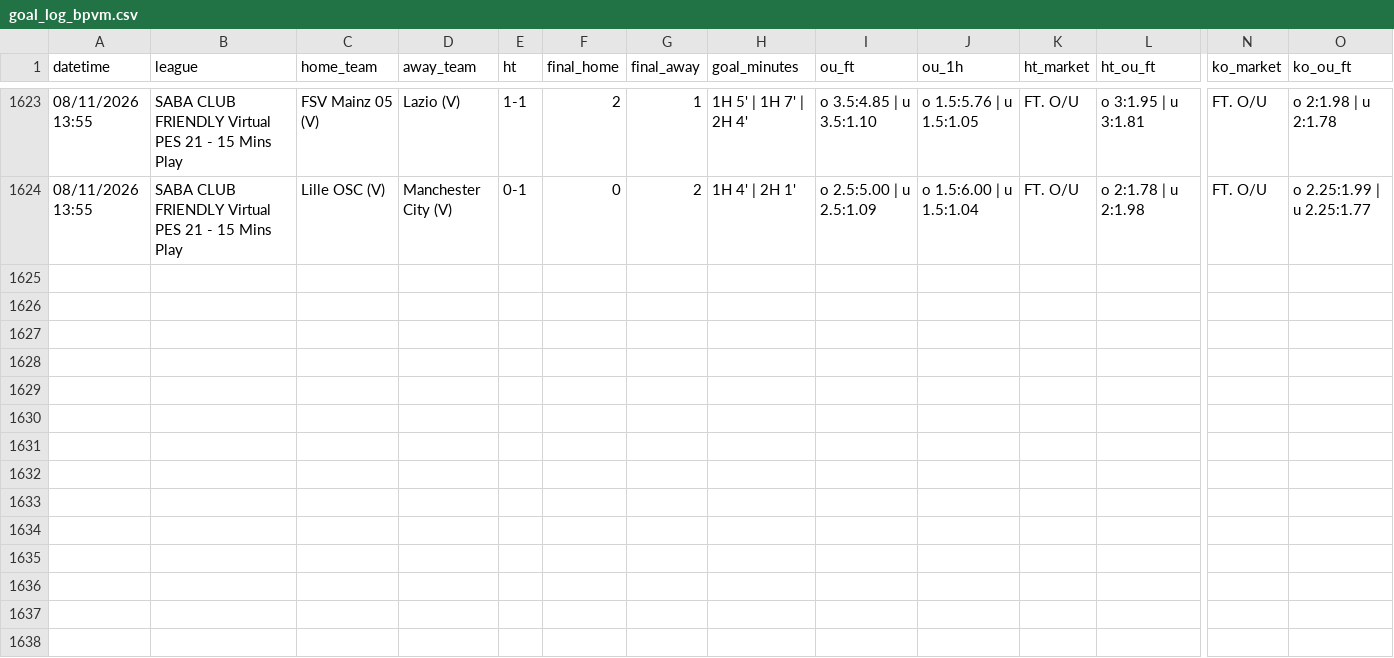
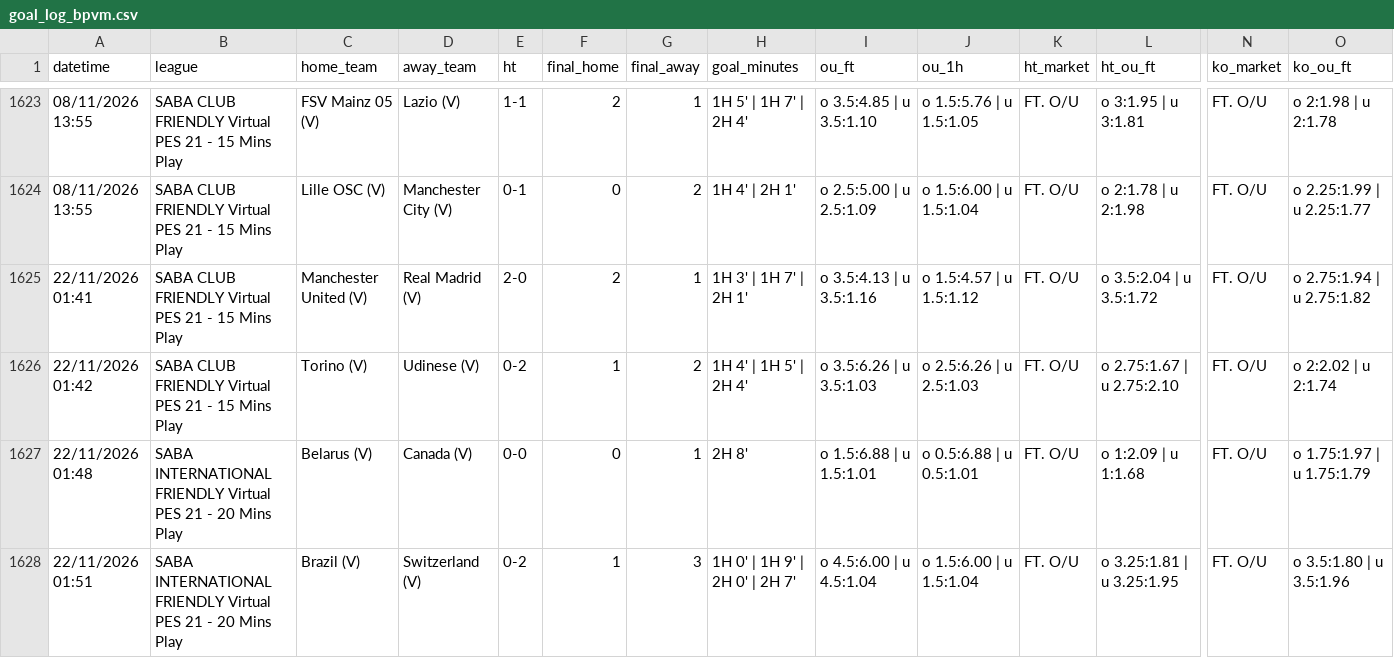
Before and after one commit to aditiawjy/lebihsabar, a CSV file: goal_log_bpvm.csv, drawn as a sheet; only a part is shown, gaps mark what is left out; rows hold the shown columns only; the diff names each change by its address in the sheet, - before the commit and + after, or states it on an @@ line.

```diff
--- a/goal_log_bpvm.csv
+++ b/goal_log_bpvm.csv
+row 1625: 22/11/2026 01:41 | SABA CLUB FRIENDLY Virtual PES 21 - 15 Mins Play | Manchester United (V) | Real Madrid (V) | 2-0 | 2 | 1 | 1H 3' | 1H 7' | 2H 1' | o 3.5:4.13 | u 3.5:1.16 | o 1.5:4.57 | u 1.5:1.12 | FT. O/U | o 3.5:2.04 | u 3.5:1.72 | FT. O/U | o 2.75:1.94 | u 2.75:1.82
+row 1626: 22/11/2026 01:42 | SABA CLUB FRIENDLY Virtual PES 21 - 15 Mins Play | Torino (V) | Udinese (V) | 0-2 | 1 | 2 | 1H 4' | 1H 5' | 2H 4' | o 3.5:6.26 | u 3.5:1.03 | o 2.5:6.26 | u 2.5:1.03 | FT. O/U | o 2.75:1.67 | u 2.75:2.10 | FT. O/U | o 2:2.02 | u 2:1.74
+row 1627: 22/11/2026 01:48 | SABA INTERNATIONAL FRIENDLY Virtual PES 21 - 20 Mins Play | Belarus (V) | Canada (V) | 0-0 | 0 | 1 | 2H 8' | o 1.5:6.88 | u 1.5:1.01 | o 0.5:6.88 | u 0.5:1.01 | FT. O/U | o 1:2.09 | u 1:1.68 | FT. O/U | o 1.75:1.97 | u 1.75:1.79
+row 1628: 22/11/2026 01:51 | SABA INTERNATIONAL FRIENDLY Virtual PES 21 - 20 Mins Play | Brazil (V) | Switzerland (V) | 0-2 | 1 | 3 | 1H 0' | 1H 9' | 2H 0' | 2H 7' | o 4.5:6.00 | u 4.5:1.04 | o 1.5:6.00 | u 1.5:1.04 | FT. O/U | o 3.25:1.81 | u 3.25:1.95 | FT. O/U | o 3.5:1.80 | u 3.5:1.96
```
Also changed, not shown: goal_log.csv, 27 other files.
